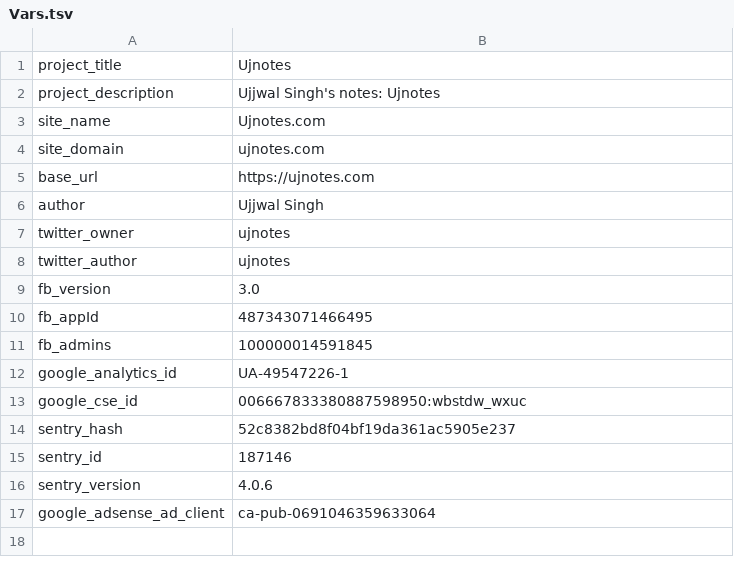
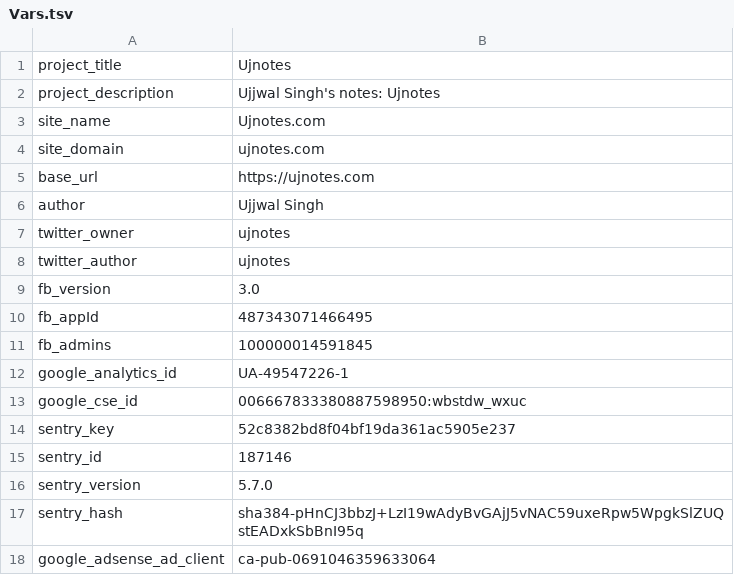
Before and after one commit to ujnotes/web-site, a TSV file: Root/Config/Vars.tsv, drawn as a sheet.

Commit message:
Updated Sentry, added hash

```diff
--- a/Root/Config/Vars.tsv
+++ b/Root/Config/Vars.tsv
@@ -13,5 +13,6 @@ google_analytics_id	UA-49547226-1
 google_cse_id	006667833380887598950:wbstdw_wxuc
-sentry_hash	52c8382bd8f04bf19da361ac5905e237
+sentry_key	52c8382bd8f04bf19da361ac5905e237
 sentry_id	187146
-sentry_version	4.0.6
+sentry_version	5.7.0
+sentry_hash	sha384-pHnCJ3bbzJ+LzI19wAdyBvGAjJ5vNAC59uxeRpw5WpgkSlZUQstEADxkSbBnI95q
 google_adsense_ad_client	ca-pub-0691046359633064
```
